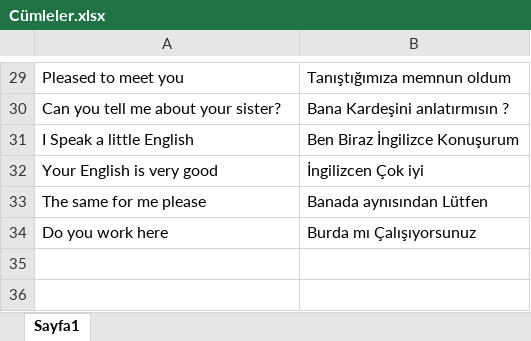
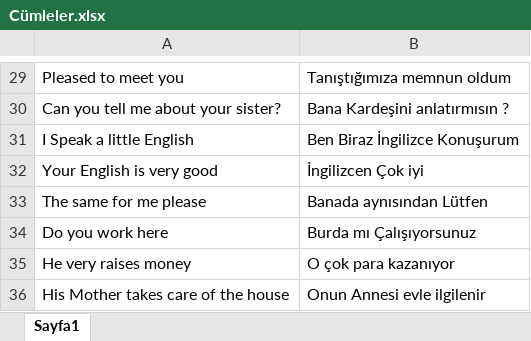
Before and after one commit to Canbrk44/EnglishWalet, an Excel workbook: Cümleler.xlsx, sheet Sayfa1, drawn as a sheet; only a part is shown, gaps mark what is left out; values as stored, in another font and other column widths than the file's, no borders; the diff names each change by its address in the sheet, - before the commit and + after, or states it on an @@ line.

```diff
--- a/Cümleler.xlsx (sheet Sayfa1)
+++ b/Cümleler.xlsx (sheet Sayfa1)
+row 35: He very raises money | O çok para kazanıyor
+row 36: His Mother takes care of the house | Onun Annesi evle ilgilenir
```
Also changed, not shown: Words.xlsx, 1 other file.
